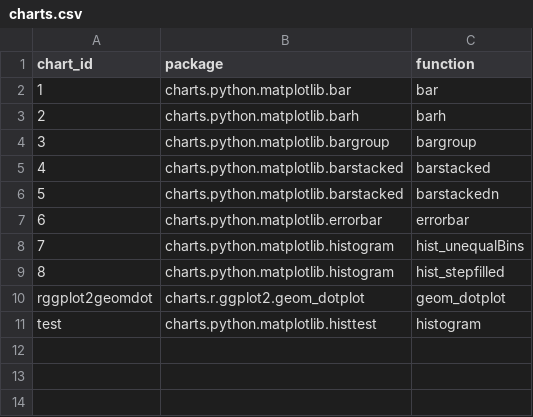
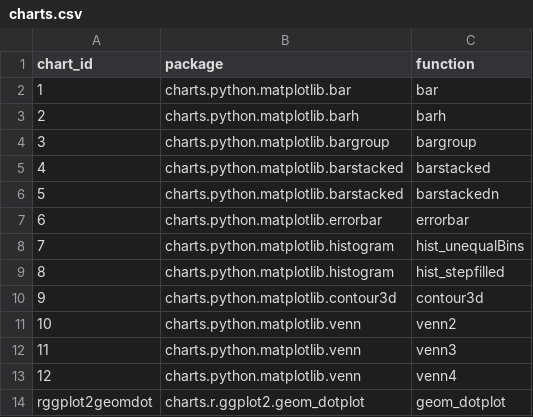
Before and after one commit to SnakeShawn/biov, a CSV file: config/charts.csv, drawn as a sheet; removed rows and columns are numbered as before the commit, all else as after; the diff names each change by its address in the sheet, - before the commit and + after, or states it on an @@ line.

Commit message:
ADD a contour3d chart.

```diff
--- a/config/charts.csv
+++ b/config/charts.csv
+row 10: 9 | charts.python.matplotlib.contour3d | contour3d
+row 11: 10 | charts.python.matplotlib.venn | venn2
+row 12: 11 | charts.python.matplotlib.venn | venn3
+row 13: 12 | charts.python.matplotlib.venn | venn4
-row 11: test | charts.python.matplotlib.histtest | histogram
```
Also changed, not shown: 2 other files.
